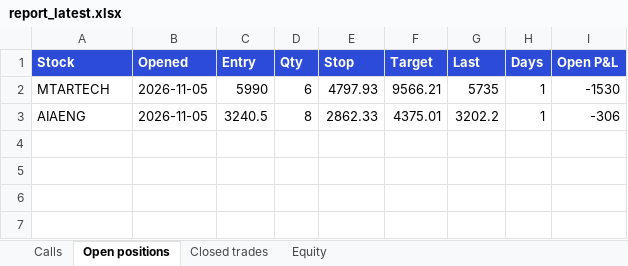
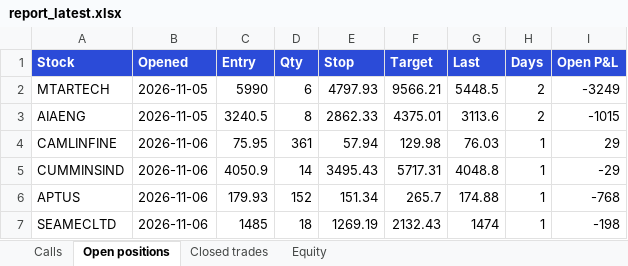
Before and after one commit to divymundra1011/swingbot, an Excel workbook: docs/report_latest.xlsx, sheet Open positions, drawn as a sheet; values as stored, in another font and other column widths than the file's, no borders; the diff names each change by its address in the sheet, - before the commit and + after, or states it on an @@ line.

```diff
--- a/docs/report_latest.xlsx (sheet Open positions)
+++ b/docs/report_latest.xlsx (sheet Open positions)
-G2 (Last): 5735
+G2 (Last): 5448.5
-H2:H3 (Days): 1
+H2:H3 (Days): 2
-I2 (Open P&L): -1530
+I2 (Open P&L): -3249
-G3 (Last): 3202.2
+G3 (Last): 3113.6
-I3 (Open P&L): -306
+I3 (Open P&L): -1015
+row 4: CAMLINFINE | 2026-11-06 | 75.95 | 361 | 57.94 | 129.98 | 76.03 | 1 | 29
+row 5: CUMMINSIND | 2026-11-06 | 4050.9 | 14 | 3495.43 | 5717.31 | 4048.8 | 1 | -29
+row 6: APTUS | 2026-11-06 | 179.93 | 152 | 151.34 | 265.7 | 174.88 | 1 | -768
+row 7: SEAMECLTD | 2026-11-06 | 1485 | 18 | 1269.19 | 2132.43 | 1474 | 1 | -198
```
Also changed, not shown: sheet Calls, sheet Equity, 2 other files.
